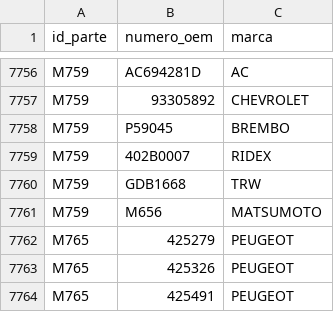
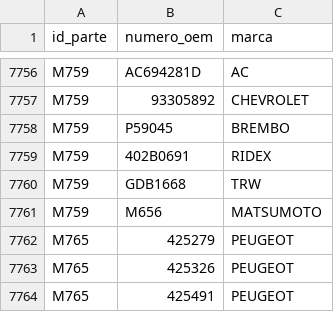
Before and after one commit to imroxas/autoparts, a CSV file: datos/oems.csv, drawn as a sheet; only a part is shown, gaps mark what is left out.

Commit message:
Update oems.csv

```diff
--- a/datos/oems.csv
+++ b/datos/oems.csv
@@ -7758,3 +7758,3 @@ M759,93305892,CHEVROLET
 M759,P59045,BREMBO
-M759,402B0007,RIDEX
+M759,402B0691,RIDEX
 M759,GDB1668,TRW
```
